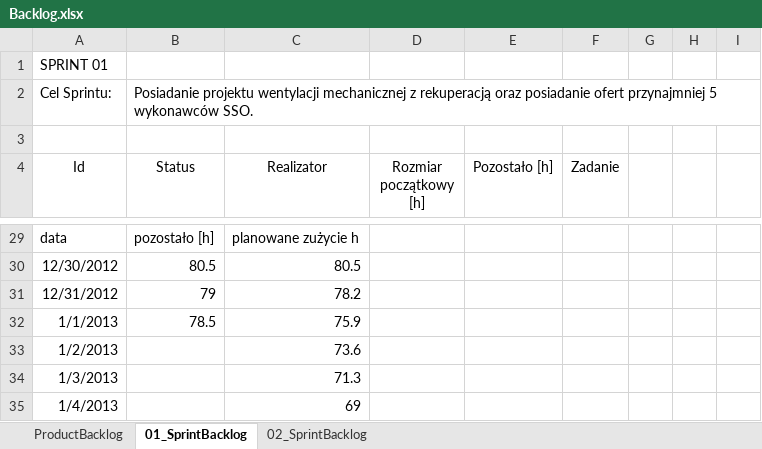
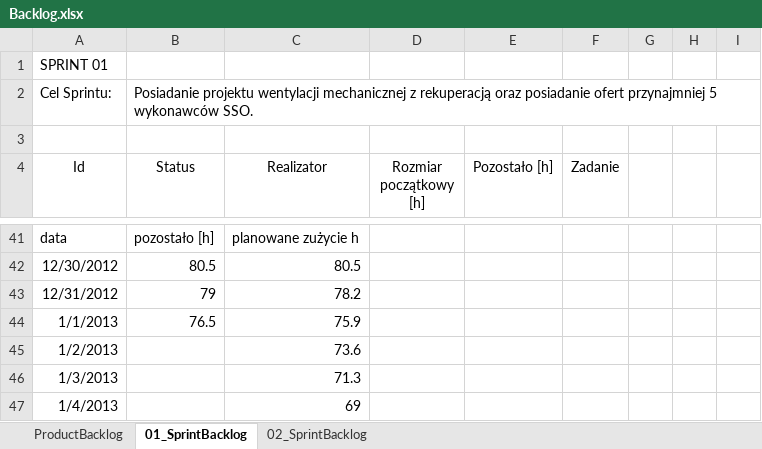
Before and after one commit to bajo2000/mati-sloncowati, an Excel workbook: plan/Backlog.xlsx, sheet 01_SprintBacklog, drawn as a sheet; only a part is shown, gaps mark what is left out; values as stored, in another font and other column widths than the file's, no borders; charts and pictures and table styles not drawn; addresses are those after the commit; the diff covers the shown part only; the diff names each change by its address in the sheet, - before the commit and + after, or states it on an @@ line.

```diff
--- a/plan/Backlog.xlsx (sheet 01_SprintBacklog)
+++ b/plan/Backlog.xlsx (sheet 01_SprintBacklog)
-B44 (Status): 78.5
+B44 (Status): 76.5
```
Also changed, not shown: 13 added rows, 1 removed row, 5 edited cells, cell formats and row numbers in column A elsewhere in this sheet, formulas that keep their value, charts or pictures, plan/Szablon zapytania ofertowego - ekipa budowlana.xlsx, 1 other file.
